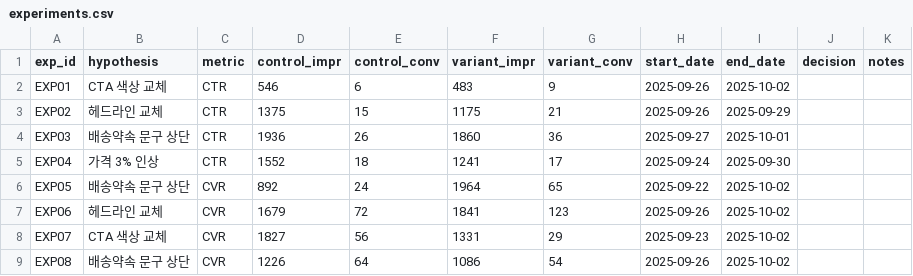
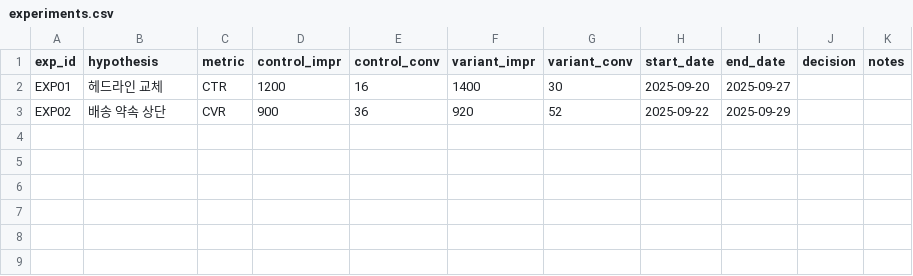
Before and after one commit to sht27363838-glitch/zp-common-, a CSV file: src/data/experiments.csv, drawn as a sheet.

```diff
--- a/src/data/experiments.csv
+++ b/src/data/experiments.csv
@@ -1,9 +1,3 @@
 exp_id,hypothesis,metric,control_impr,control_conv,variant_impr,variant_conv,start_date,end_date,decision,notes
-EXP01,CTA 색상 교체,CTR,546,6,483,9,2025-09-26,2025-10-02,,
-EXP02,헤드라인 교체,CTR,1375,15,1175,21,2025-09-26,2025-09-29,,
-EXP03,배송약속 문구 상단,CTR,1936,26,1860,36,2025-09-27,2025-10-01,,
-EXP04,가격 3% 인상,CTR,1552,18,1241,17,2025-09-24,2025-09-30,,
-EXP05,배송약속 문구 상단,CVR,892,24,1964,65,2025-09-22,2025-10-02,,
-EXP06,헤드라인 교체,CVR,1679,72,1841,123,2025-09-26,2025-10-02,,
-EXP07,CTA 색상 교체,CVR,1827,56,1331,29,2025-09-23,2025-10-02,,
-EXP08,배송약속 문구 상단,CVR,1226,64,1086,54,2025-09-26,2025-10-02,,
+EXP01,헤드라인 교체,CTR,1200,16,1400,30,2025-09-20,2025-09-27,,
+EXP02,배송 약속 상단,CVR,900,36,920,52,2025-09-22,2025-09-29,,
```
Also changed, not shown: src/data/creative_results.csv, src/data/kpi_daily.csv, 22 other files.
